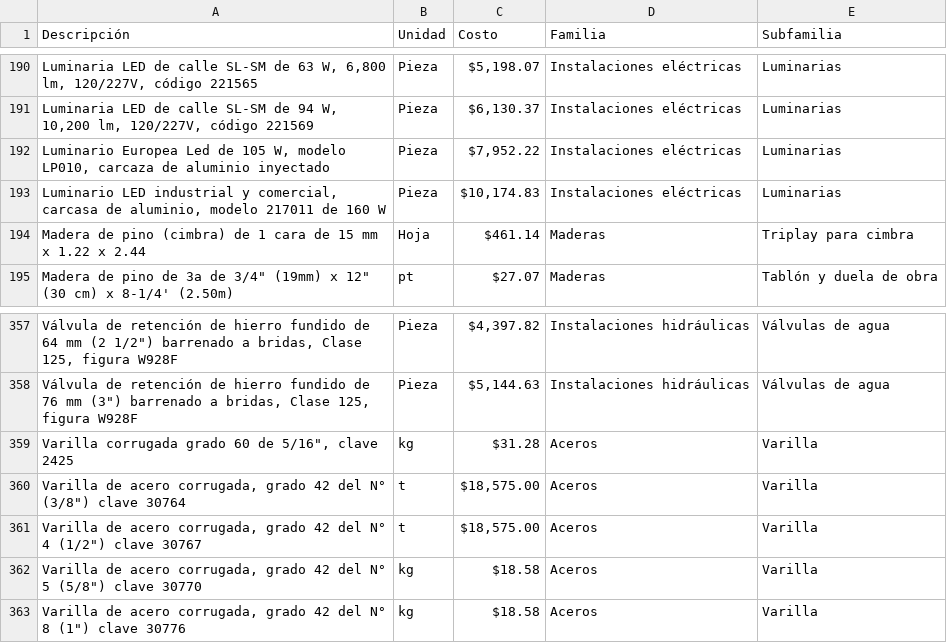
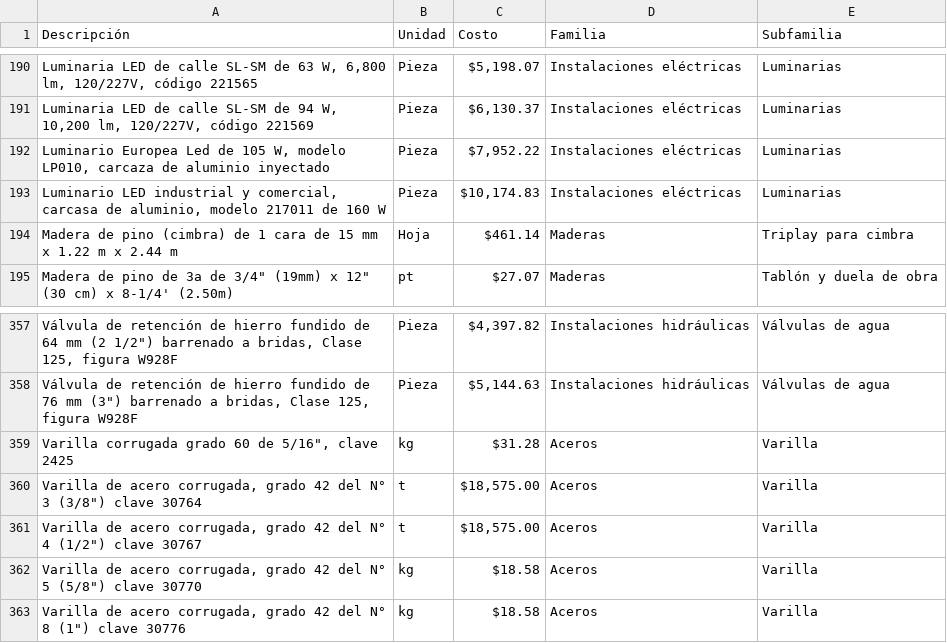
Before and after one commit to israel-anaya/obrix, a CSV file: data/materiales_2024.csv, drawn as a sheet; only a part is shown, gaps mark what is left out; the diff names each change by its address in the sheet, - before the commit and + after, or states it on an @@ line.

```diff
--- a/data/materiales_2024.csv
+++ b/data/materiales_2024.csv
-A194 (Descripción): …x 1.22 x 2.44
+A194 (Descripción): …x 1.22 m x 2.44 m
-A360 (Descripción): …del N° (3/8") clave…
+A360 (Descripción): …del N° 3 (3/8") clave…
```
Also changed, not shown: 12 other files.
